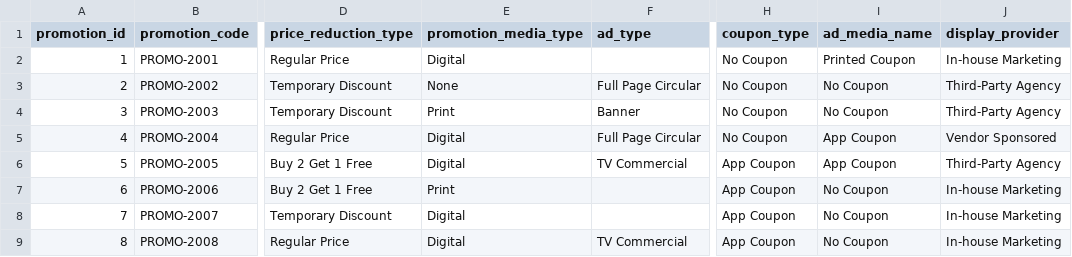
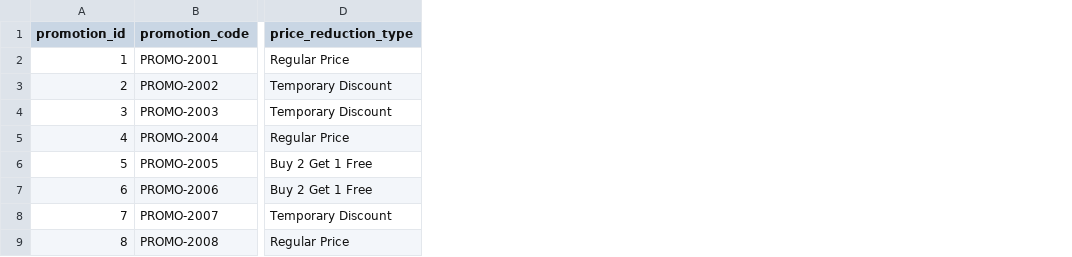
Before and after one commit to mlbvncs/RetailSales, a CSV file: data/raw/promotions.csv, drawn as a sheet; only a part is shown, gaps mark what is left out; the diff names each change by its address in the sheet, - before the commit and + after, or states it on an @@ line.

```diff
--- a/data/raw/promotions.csv
+++ b/data/raw/promotions.csv
-column E (promotion_media_type), rows 2-9: Digital | None | Print | Digital | Digital | Print | Digital | Digital
-column F (ad_type), rows 3-9: Full Page Circular | Banner | Full Page Circular | TV Commercial |  |  | TV Commercial
-column H (coupon_type), rows 2-9: No Coupon | No Coupon | No Coupon | No Coupon | App Coupon | App Coupon | App Coupon | App Coupon
-column I (ad_media_name), rows 2-9: Printed Coupon | No Coupon | No Coupon | App Coupon | App Coupon | No Coupon | No Coupon | No Coupon
-column J (display_provider), rows 2-9: In-house Marketing | Third-Party Agency | Third-Party Agency | Vendor Sponsored | Third-Party Agency | In-house Marketing | In-house Marketing | In-house Marketing
```
Also changed, not shown: 14 other files.
